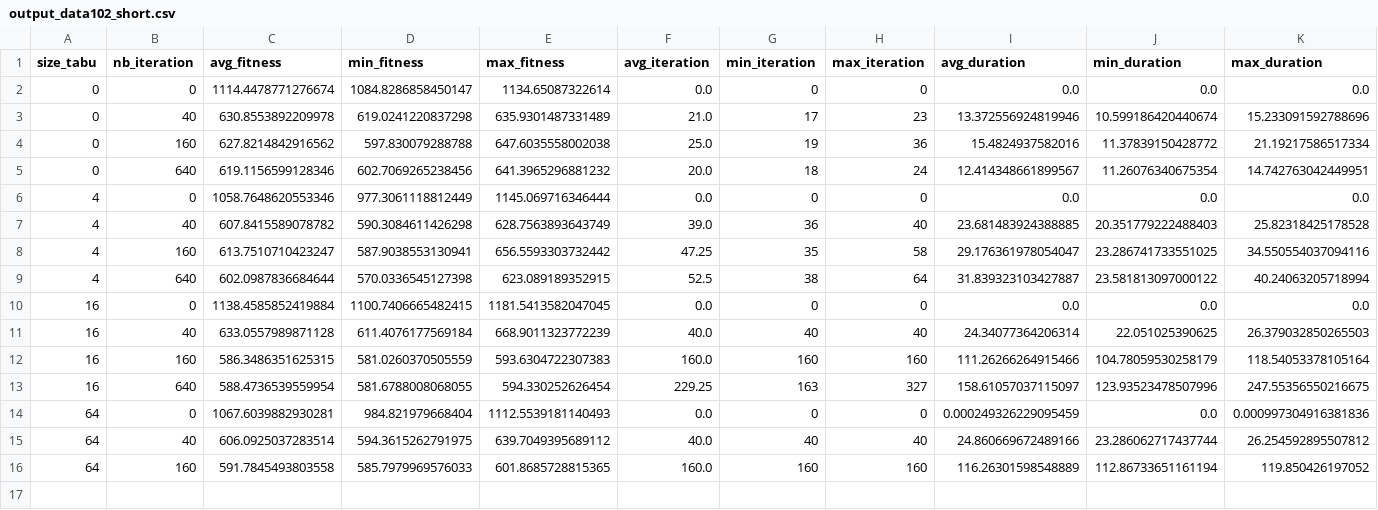
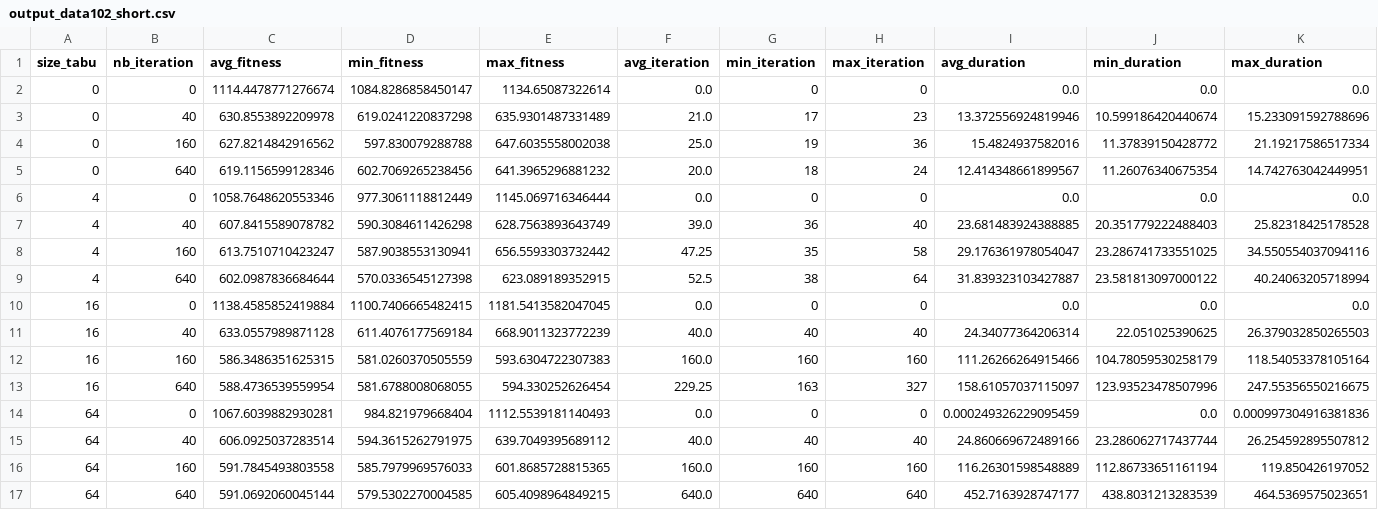
Before and after one commit to NicolasGuruphat/VRPTW, a CSV file: tabu_final/output_data102_short.csv, drawn as a sheet; only a part is shown; rows hold the shown columns only; the diff names each change by its address in the sheet, - before the commit and + after, or states it on an @@ line.

Commit message:
fin run short

```diff
--- a/tabu_final/output_data102_short.csv
+++ b/tabu_final/output_data102_short.csv
+row 17: 64 | 640 | 591.0692060045144 | 579.5302270004585 | 605.4098964849215 | 640.0 | 640 | 640 | 452.7163928747177 | 438.8031213283539 | 464.5369575023651
```
Also changed, not shown: tabu_relocate_only/moyenne.csv, 11 other files.
